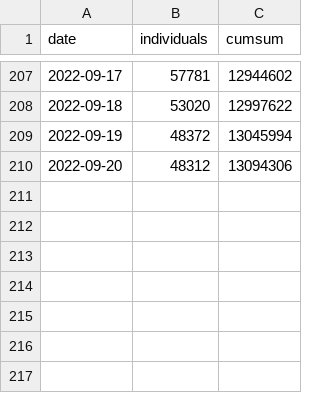
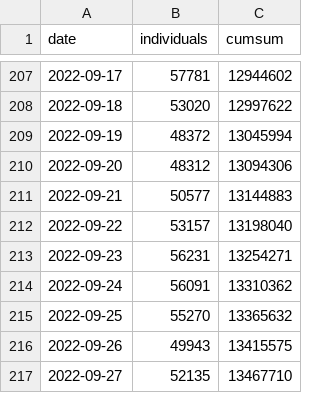
Before and after one commit to gridviz/ukraine-refugees, a CSV file: data/processed/ukraine_refugees_totals_timeseries.csv, drawn as a sheet; only a part is shown, gaps mark what is left out.

```diff
--- a/data/processed/ukraine_refugees_totals_timeseries.csv
+++ b/data/processed/ukraine_refugees_totals_timeseries.csv
@@ -210 +210,8 @@ date,individuals,cumsum
 2022-09-20,48312,13094306
+2022-09-21,50577,13144883
+2022-09-22,53157,13198040
+2022-09-23,56231,13254271
+2022-09-24,56091,13310362
+2022-09-25,55270,13365632
+2022-09-26,49943,13415575
+2022-09-27,52135,13467710
```
Also changed, not shown: data/processed/ukraine_refugees_totals_countries.csv.
